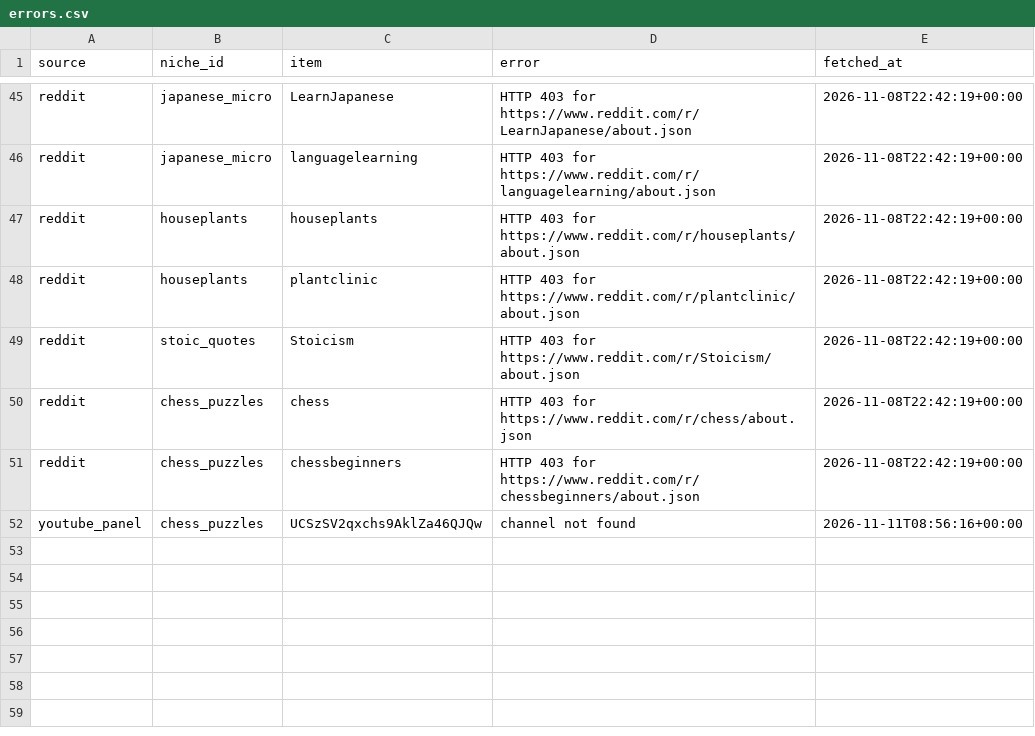
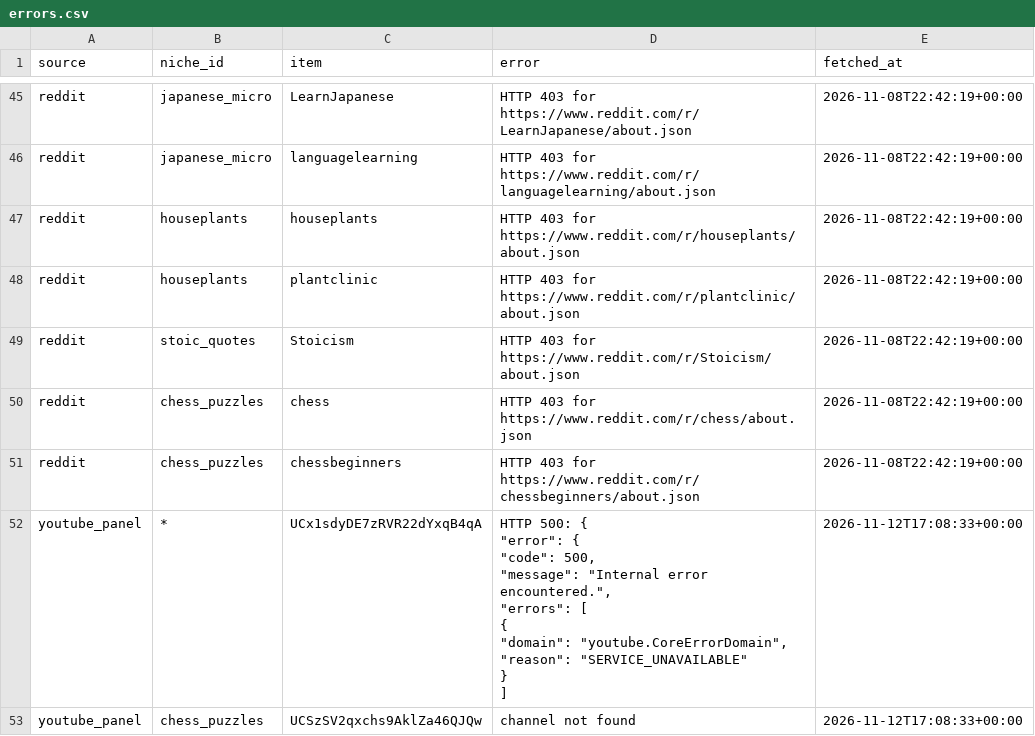
Before and after one commit to aseembhalla/niche-scout, a CSV file: data/raw/errors.csv, drawn as a sheet; only a part is shown, gaps mark what is left out.

```diff
--- a/data/raw/errors.csv
+++ b/data/raw/errors.csv
@@ -51,2 +51,12 @@ reddit,chess_puzzles,chess,HTTP 403 for https://www.reddit.com/r/chess/about.jso
 reddit,chess_puzzles,chessbeginners,HTTP 403 for https://www.reddit.com/r/chessbeginners/about.json,2026-11-08T22:42:19+00:00
-youtube_panel,chess_puzzles,UCSzSV2qxchs9AklZa46QJQw,channel not found,2026-11-11T08:56:16+00:00
+youtube_panel,*,UCx1sdyDE7zRVR22dYxqB4qA,"HTTP 500: {
+  ""error"": {
+    ""code"": 500,
+    ""message"": ""Internal error encountered."",
+    ""errors"": [
+      {
+        ""domain"": ""youtube.CoreErrorDomain"",
+        ""reason"": ""SERVICE_UNAVAILABLE""
+      }
+    ]",2026-11-12T17:08:33+00:00
+youtube_panel,chess_puzzles,UCSzSV2qxchs9AklZa46QJQw,channel not found,2026-11-12T17:08:33+00:00
```
Also changed, not shown: data/raw/youtube_panel_channels.csv, data/raw/youtube_panel_uploads.csv, 7 other files.
